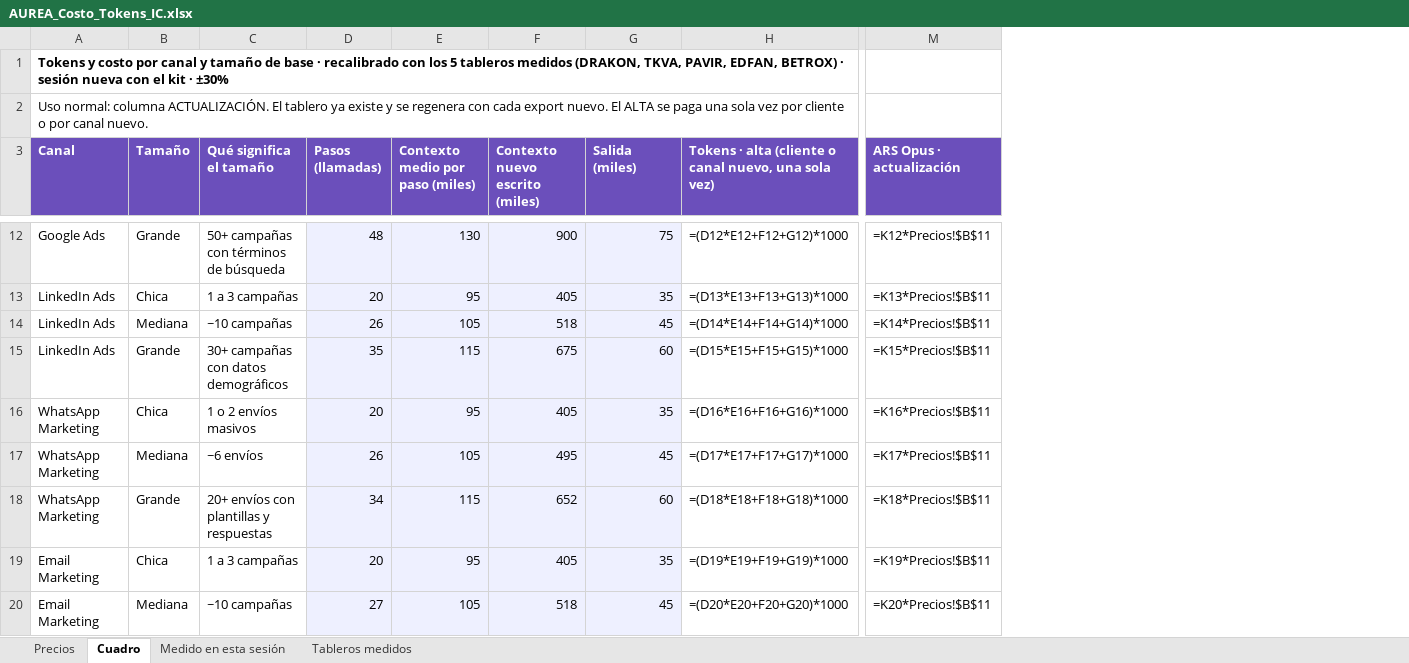
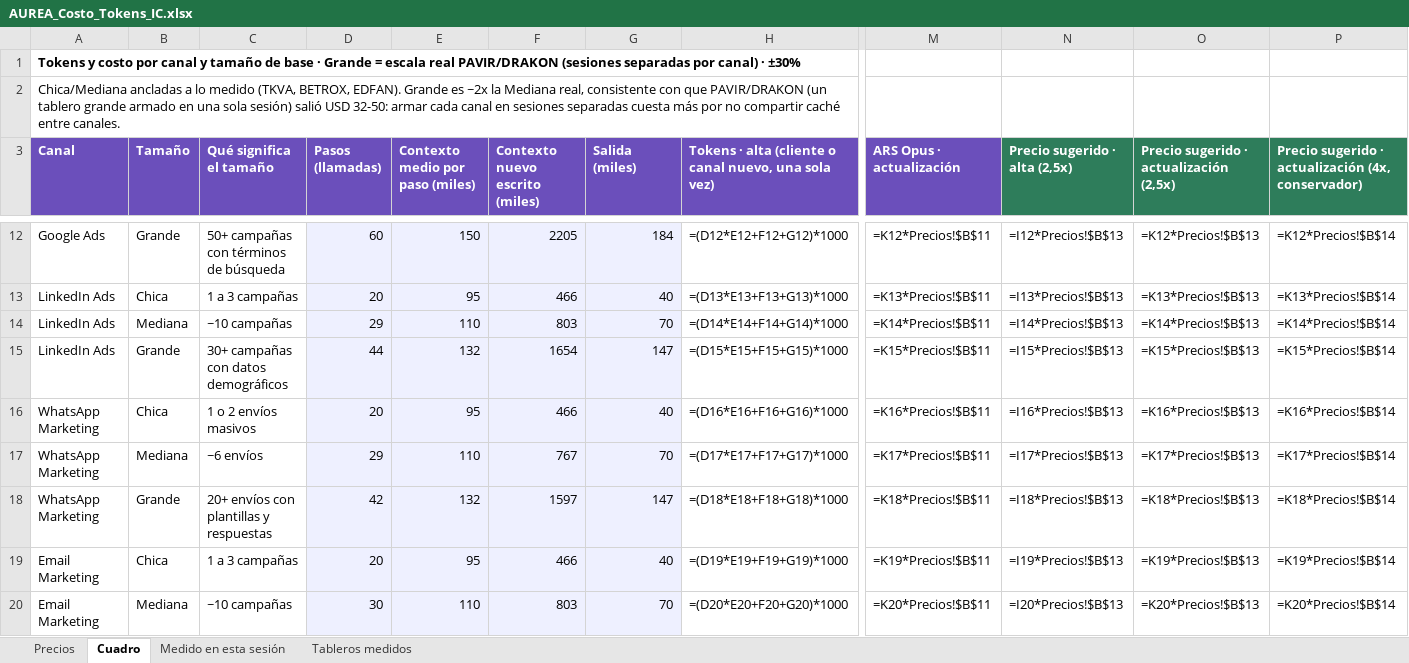
Before and after one commit to valentinprometheo/AUREA-Hub, an Excel workbook: AUREA_Costo_Tokens_IC.xlsx, sheet Cuadro, drawn as a sheet; only a part is shown, gaps mark what is left out; values as stored, in another font and other column widths than the file's, no borders; formulas without a stored value are shown as written; the diff covers the shown part only; the diff names each change by its address in the sheet, - before the commit and + after, or states it on an @@ line.

```diff
--- a/AUREA_Costo_Tokens_IC.xlsx (sheet Cuadro)
+++ b/AUREA_Costo_Tokens_IC.xlsx (sheet Cuadro)
+column N (Precio sugerido · alta (2,5x)), rows 12-20: =I12*Precios!$B$13 | =I13*Precios!$B$13 | =I14*Precios!$B$13 | =I15*Precios!$B$13 | =I16*Precios!$B$13 | =I17*Precios!$B$13 | =I18*Precios!$B$13 | =I19*Precios!$B$13 | =I20*Precios!$B$13
+column O, row 3: Precio sugerido · actualización (2,5x); rows 12-20: =K12*Precios!$B$13 | =K13*Precios!$B$13 | =K14*Precios!$B$13 | =K15*Precios!$B$13 | =K16*Precios!$B$13 | =K17*Precios!$B$13 | =K18*Precios!$B$13 | =K19*Precios!$B$13 | =K20*Precios!$B$13
+column P, row 3: Precio sugerido · actualización (4x, conservador); rows 12-20: =K12*Precios!$B$14 | =K13*Precios!$B$14 | =K14*Precios!$B$14 | =K15*Precios!$B$14 | =K16*Precios!$B$14 | =K17*Precios!$B$14 | =K18*Precios!$B$14 | =K19*Precios!$B$14 | =K20*Precios!$B$14
-A1 (Canal): …base · recalibrado con los 5 tableros medidos (DRAKON, TKVA, PAVIR, EDFAN, BETROX) · sesión nueva con el kit · ±30%
+A1 (Canal): …base · Grande = escala real PAVIR/DRAKON (sesiones separadas por canal) · ±30%
-A2 (Canal): Uso normal: columna ACTUALIZACIÓN. El tablero ya existe y se regenera con cada export nuevo. El ALTA se paga una sola vez por cliente o por canal nuevo.
+A2 (Canal): Chica/Mediana ancladas a lo medido (TKVA, BETROX, EDFAN). Grande es ~2x la Mediana real, consistente con que PAVIR/DRAKON (un tablero grande armado en una sola sesión) salió USD 32-50: armar cada canal en sesiones separadas cuesta más por no compartir caché entre canales.
-D12 (Pasos (llamadas)): 48
+D12 (Pasos (llamadas)): 60
-E12 (Contexto medio por paso (miles)): 130
+E12 (Contexto medio por paso (miles)): 150
-F12 (Contexto nuevo escrito (miles)): 900
+F12 (Contexto nuevo escrito (miles)): 2205
-G12 (Salida (miles)): 75
+G12 (Salida (miles)): 184
-F13 (Contexto nuevo escrito (miles)): 405
+F13 (Contexto nuevo escrito (miles)): 466
-G13 (Salida (miles)): 35
+G13 (Salida (miles)): 40
-D14 (Pasos (llamadas)): 26
+D14 (Pasos (llamadas)): 29
-E14 (Contexto medio por paso (miles)): 105
+E14 (Contexto medio por paso (miles)): 110
-F14 (Contexto nuevo escrito (miles)): 518
+F14 (Contexto nuevo escrito (miles)): 803
-G14 (Salida (miles)): 45
+G14 (Salida (miles)): 70
-D15 (Pasos (llamadas)): 35
+D15 (Pasos (llamadas)): 44
-E15 (Contexto medio por paso (miles)): 115
+E15 (Contexto medio por paso (miles)): 132
-F15 (Contexto nuevo escrito (miles)): 675
+F15 (Contexto nuevo escrito (miles)): 1654
-G15 (Salida (miles)): 60
+G15 (Salida (miles)): 147
-F16 (Contexto nuevo escrito (miles)): 405
+F16 (Contexto nuevo escrito (miles)): 466
-G16 (Salida (miles)): 35
+G16 (Salida (miles)): 40
-D17 (Pasos (llamadas)): 26
+D17 (Pasos (llamadas)): 29
-E17 (Contexto medio por paso (miles)): 105
+E17 (Contexto medio por paso (miles)): 110
-F17 (Contexto nuevo escrito (miles)): 495
+F17 (Contexto nuevo escrito (miles)): 767
-G17 (Salida (miles)): 45
+G17 (Salida (miles)): 70
-D18 (Pasos (llamadas)): 34
+D18 (Pasos (llamadas)): 42
-E18 (Contexto medio por paso (miles)): 115
+E18 (Contexto medio por paso (miles)): 132
-F18 (Contexto nuevo escrito (miles)): 652
+F18 (Contexto nuevo escrito (miles)): 1597
-G18 (Salida (miles)): 60
+G18 (Salida (miles)): 147
-F19 (Contexto nuevo escrito (miles)): 405
+F19 (Contexto nuevo escrito (miles)): 466
-G19 (Salida (miles)): 35
+G19 (Salida (miles)): 40
-D20 (Pasos (llamadas)): 27
+D20 (Pasos (llamadas)): 30
-E20 (Contexto medio por paso (miles)): 105
+E20 (Contexto medio por paso (miles)): 110
-F20 (Contexto nuevo escrito (miles)): 518
+F20 (Contexto nuevo escrito (miles)): 803
-G20 (Salida (miles)): 45
+G20 (Salida (miles)): 70
```
Also changed, not shown: 40 edited cells elsewhere in this sheet, sheet Precios.
